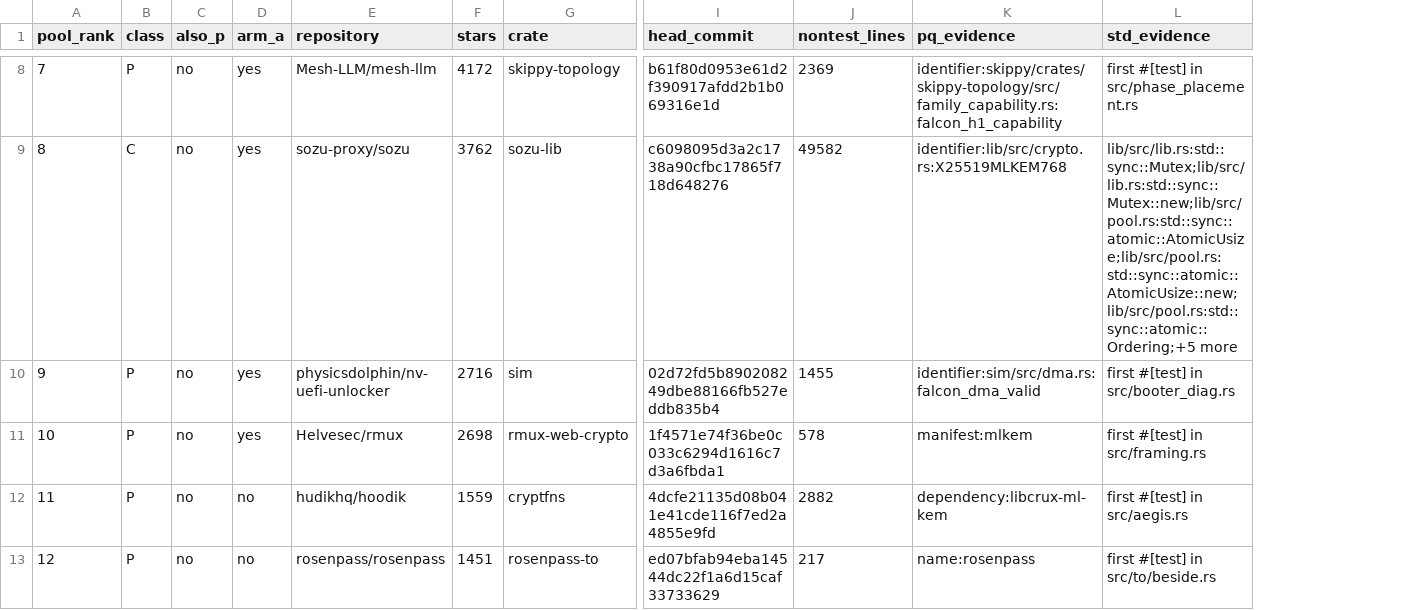
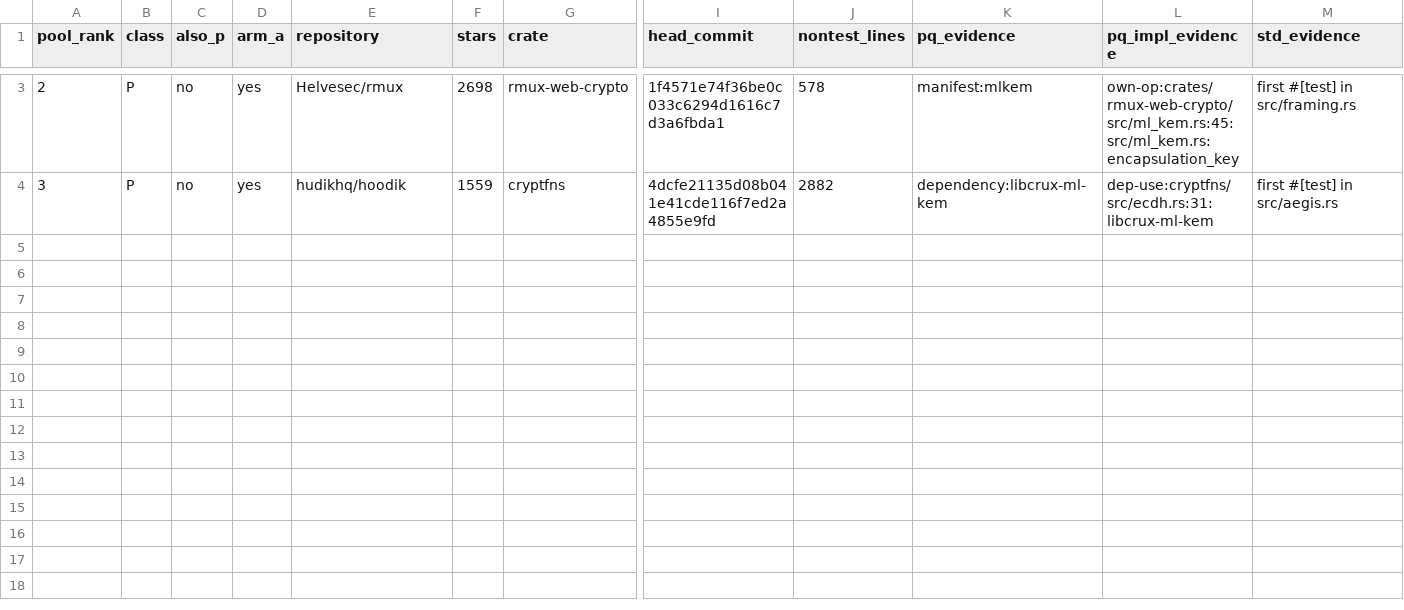
Before and after one commit to luccahuguet/tide, a TSV file: research/protocols/fx-zu4f.14-pool/pool.tsv, drawn as a sheet; only a part is shown, gaps mark what is left out; removed rows and columns are numbered as before the commit, all else as after; rows hold the shown columns only; the diff covers the shown part only; the diff names each change by its address in the sheet, - before the commit and + after, or states it on an @@ line.

```diff
--- a/research/protocols/fx-zu4f.14-pool/pool.tsv
+++ b/research/protocols/fx-zu4f.14-pool/pool.tsv
+column L (pq_impl_evidence), rows 3-4: own-op:crates/rmux-web-crypto/src/ml_kem.rs:45:src/ml_kem.rs:encapsulation_key | dep-use:cryptfns/src/ecdh.rs:31:libcrux-ml-kem
-row 8: 7 | P | no | yes | Mesh-LLM/mesh-llm | 4172 | skippy-topology | b61f80d0953e61d2f390917afdd2b1b069316e1d | 2369 | identifier:skippy/crates/skippy-topology/src/family_capability.rs:falcon_h1_capability | first #[test] in src/phase_placement.rs
-row 9: 8 | C | no | yes | sozu-proxy/sozu | 3762 | sozu-lib | c6098095d3a2c1738a90cfbc17865f718d648276 | 49582 | identifier:lib/src/crypto.rs:X25519MLKEM768 | lib/src/lib.rs:std::sync::Mutex;lib/src/lib.rs:std::sync::Mutex::new;lib/src/pool.rs:std::sync::atomic::AtomicUsize;lib/src/pool.rs:std::sync::atomic::AtomicUsize::new;lib/src/pool.rs:std::sync::atomic::Ordering;+5 more
-row 10: 9 | P | no | yes | physicsdolphin/nv-uefi-unlocker | 2716 | sim | 02d72fd5b890208249dbe88166fb527eddb835b4 | 1455 | identifier:sim/src/dma.rs:falcon_dma_valid | first #[test] in src/booter_diag.rs
-A3 (pool_rank): 10
+A3 (pool_rank): 2
-A4 (pool_rank): 11
+A4 (pool_rank): 3
-D4 (arm_a): no
+D4 (arm_a): yes
-row 13: 12 | P | no | no | rosenpass/rosenpass | 1451 | rosenpass-to | ed07bfab94eba14544dc22f1a6d15caf33733629 | 217 | name:rosenpass | first #[test] in src/to/beside.rs
```
Also changed, not shown: 5 removed rows and 1 edited cell elsewhere in this file, research/protocols/fx-zu4f.14-pool/classes.tsv, research/protocols/fx-zu4f.14-pool/repositories.tsv, 2 other files.
